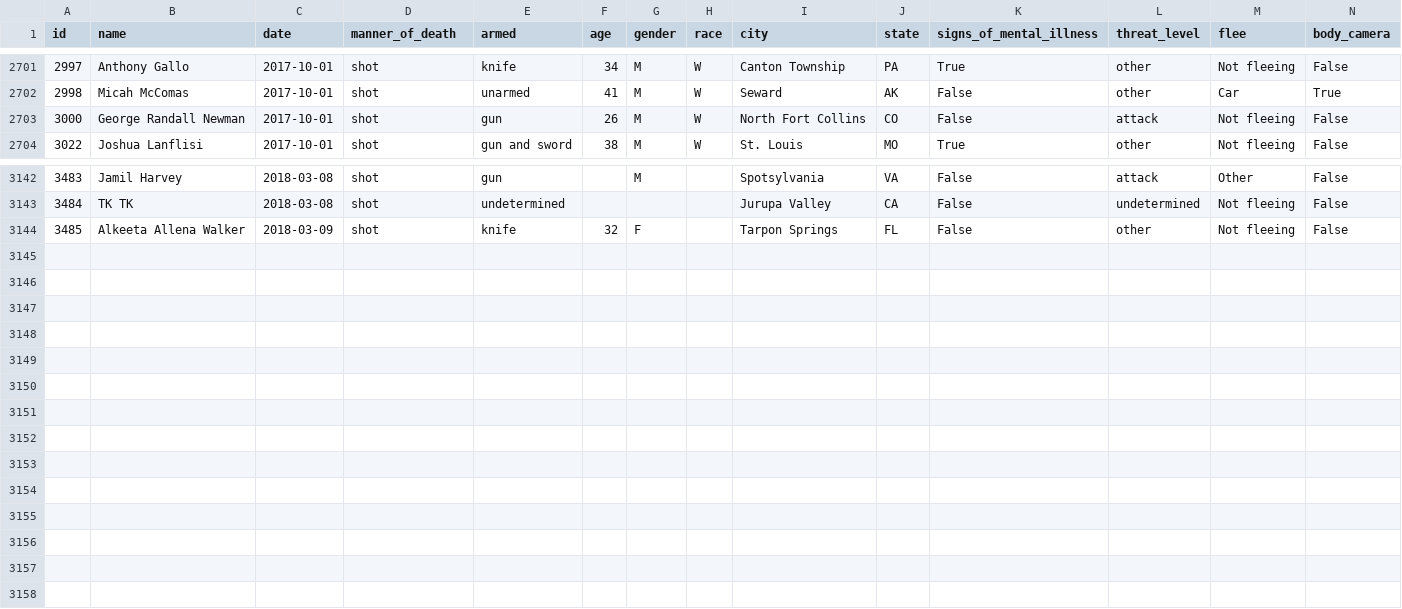
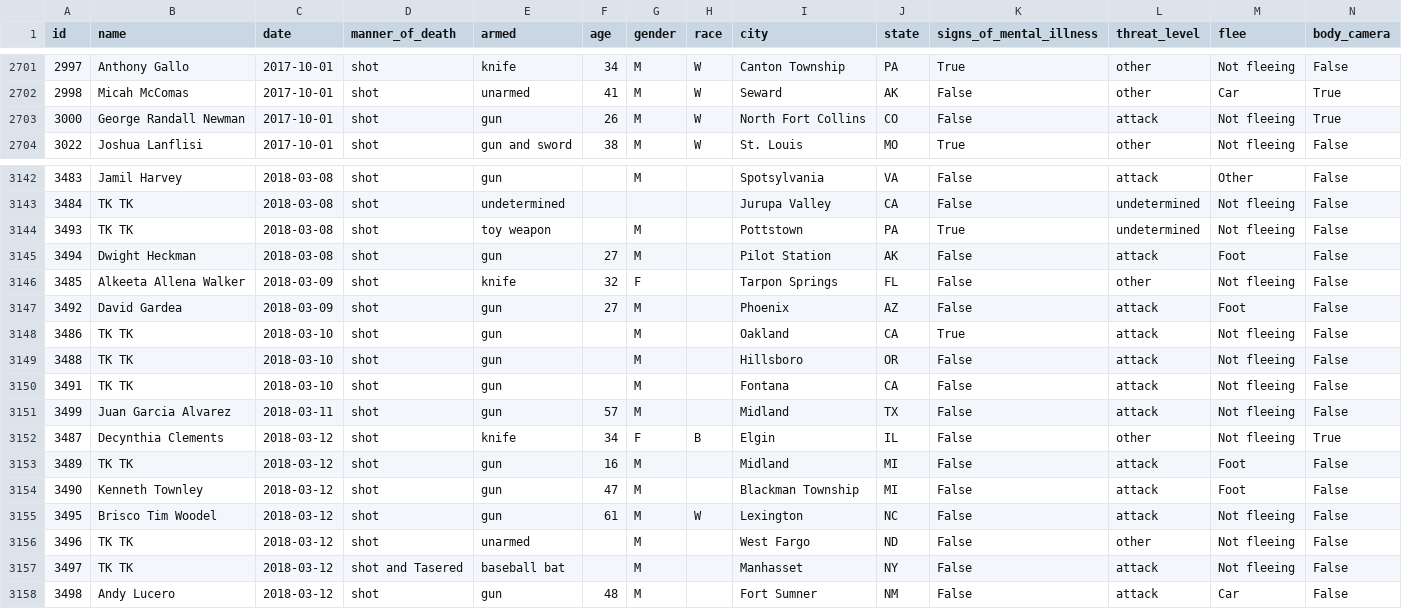
Before and after one commit to joshbegley/wapo-police-shootings, a CSV file: fatal-police-shootings-data.csv, drawn as a sheet; only a part is shown, gaps mark what is left out.

Commit message:
automatic updates

```diff
--- a/fatal-police-shootings-data.csv
+++ b/fatal-police-shootings-data.csv
@@ -2702,3 +2702,3 @@ id,name,date,manner_of_death,armed,age,gender,race,city,state,signs_of_mental_il
 2998,Micah McComas,2017-10-01,shot,unarmed,41,M,W,Seward,AK,False,other,Car,True
-3000,George Randall Newman,2017-10-01,shot,gun,26,M,W,North Fort Collins,CO,False,attack,Not fleeing,False
+3000,George Randall Newman,2017-10-01,shot,gun,26,M,W,North Fort Collins,CO,False,attack,Not fleeing,True
 3022,Joshua Lanflisi,2017-10-01,shot,gun and sword,38,M,W,St. Louis,MO,True,other,Not fleeing,False
@@ -3143,2 +3143,16 @@ id,name,date,manner_of_death,armed,age,gender,race,city,state,signs_of_mental_il
 3484,TK TK,2018-03-08,shot,undetermined,,,,Jurupa Valley,CA,False,undetermined,Not fleeing,False
+3493,TK TK,2018-03-08,shot,toy weapon,,M,,Pottstown,PA,True,undetermined,Not fleeing,False
+3494,Dwight Heckman,2018-03-08,shot,gun,27,M,,Pilot Station,AK,False,attack,Foot,False
 3485,Alkeeta Allena Walker,2018-03-09,shot,knife,32,F,,Tarpon Springs,FL,False,other,Not fleeing,False
+3492,David Gardea,2018-03-09,shot,gun,27,M,,Phoenix,AZ,False,attack,Foot,False
+3486,TK TK,2018-03-10,shot,gun,,M,,Oakland,CA,True,attack,Not fleeing,False
+3488,TK TK,2018-03-10,shot,gun,,M,,Hillsboro,OR,False,attack,Not fleeing,False
+3491,TK TK,2018-03-10,shot,gun,,M,,Fontana,CA,False,attack,Not fleeing,False
+3499,Juan Garcia Alvarez,2018-03-11,shot,gun,57,M,,Midland,TX,False,attack,Not fleeing,False
+3487,Decynthia Clements,2018-03-12,shot,knife,34,F,B,Elgin,IL,False,other,Not fleeing,True
+3489,TK TK,2018-03-12,shot,gun,16,M,,Midland,MI,False,attack,Foot,False
+3490,Kenneth Townley,2018-03-12,shot,gun,47,M,,Blackman Township,MI,False,attack,Foot,False
+3495,Brisco Tim Woodel,2018-03-12,shot,gun,61,M,W,Lexington,NC,False,attack,Not fleeing,False
+3496,TK TK,2018-03-12,shot,unarmed,,M,,West Fargo,ND,False,other,Not fleeing,False
+3497,TK TK,2018-03-12,shot and Tasered,baseball bat,,M,,Manhasset,NY,False,attack,Not fleeing,False
+3498,Andy Lucero,2018-03-12,shot,gun,48,M,,Fort Sumner,NM,False,attack,Car,False
```
